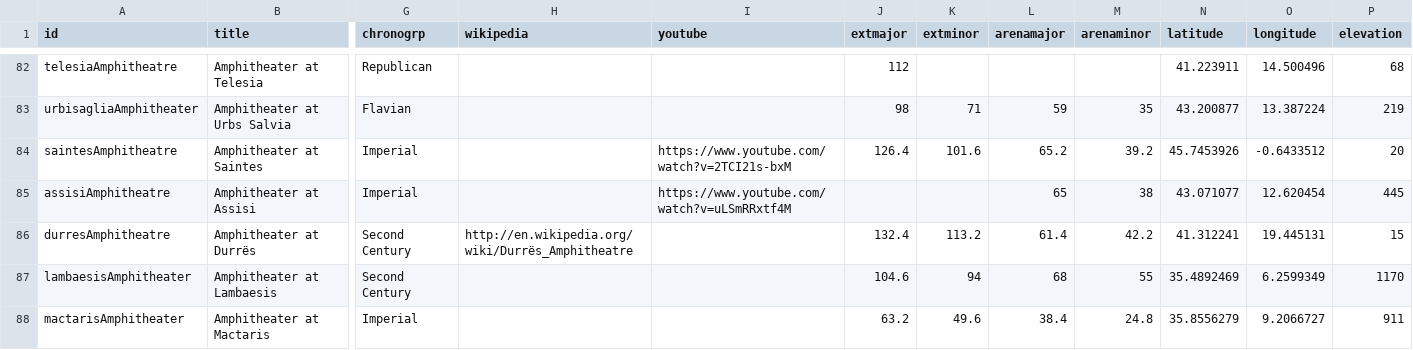
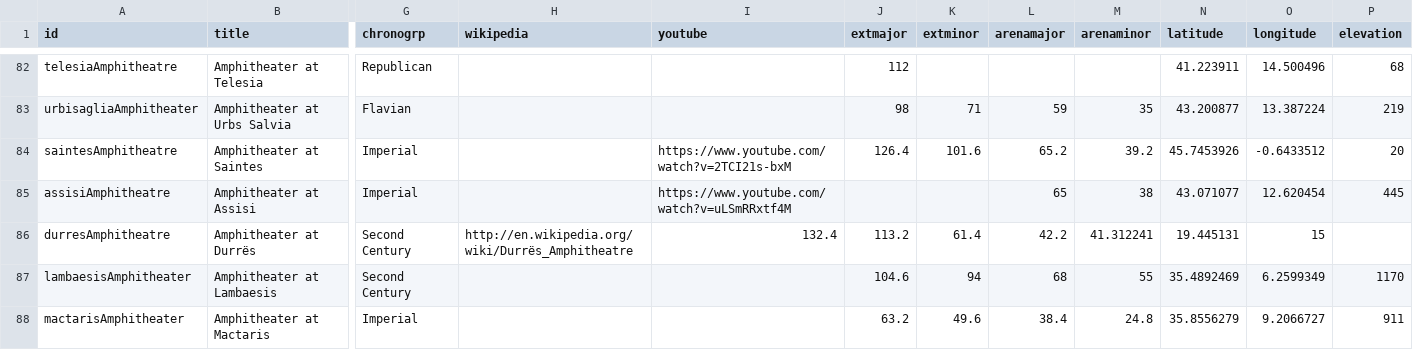
Before and after one commit to sfsheath/roman-amphitheaters, a CSV file: roman-amphitheaters.csv, drawn as a sheet; only a part is shown, gaps mark what is left out; the diff names each change by its address in the sheet, - before the commit and + after, or states it on an @@ line.

```diff
--- a/roman-amphitheaters.csv
+++ b/roman-amphitheaters.csv
-I86 (youtube): (empty)
+I86 (youtube): 132.4
-J86 (extmajor): 132.4
+J86 (extmajor): 113.2
-K86 (extminor): 113.2
+K86 (extminor): 61.4
-L86 (arenamajor): 61.4
+L86 (arenamajor): 42.2
-M86 (arenaminor): 42.2
+M86 (arenaminor): 41.312241
-N86 (latitude): 41.312241
+N86 (latitude): 19.445131
-O86 (longitude): 19.445131
+O86 (longitude): 15
-P86 (elevation): 15
+P86 (elevation): (empty)
```
Also changed, not shown: 2 other files.
